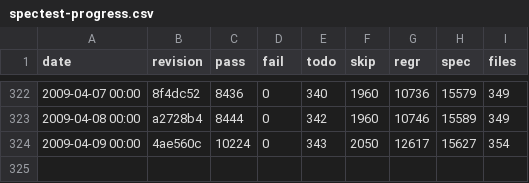
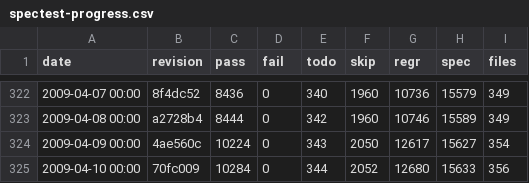
Before and after one commit to rakudo/rakudo, a CSV file: docs/spectest-progress.csv, drawn as a sheet; only a part is shown, gaps mark what is left out.

Commit message:
spectest-progress.csv update: 356 files, 10284 passing, 0 failing

```diff
--- a/docs/spectest-progress.csv
+++ b/docs/spectest-progress.csv
@@ -324 +324,2 @@
 "2009-04-09 00:00",4ae560c,10224,0,343,2050,12617,15627,354
+"2009-04-10 00:00",70fc009,10284,0,344,2052,12680,15633,356
```
